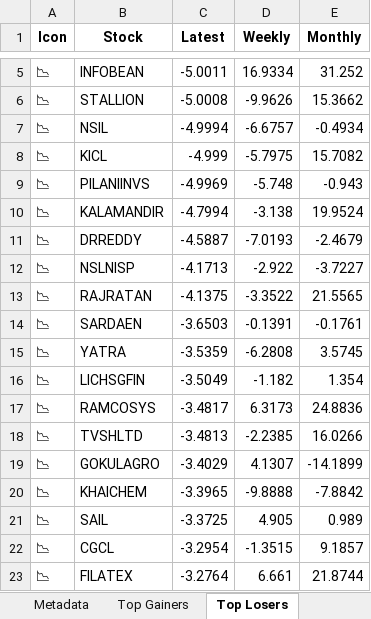
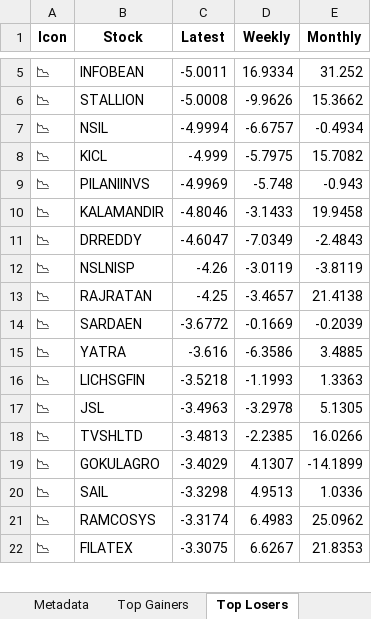
Before and after one commit to twyvernss/market-health-data, an Excel workbook: market_health_data.xlsx, sheet Top Losers, drawn as a sheet; only a part is shown, gaps mark what is left out; values as stored, in another font and other column widths than the file's, no borders; removed rows and columns are numbered as before the commit, all else as after; the diff covers the shown part only; the diff names each change by its address in the sheet, - before the commit and + after, or states it on an @@ line.

```diff
--- a/market_health_data.xlsx (sheet Top Losers)
+++ b/market_health_data.xlsx (sheet Top Losers)
-C10 (Latest): -4.7994
+C10 (Latest): -4.8046
-D10 (Weekly): -3.138
+D10 (Weekly): -3.1433
-E10 (Monthly): 19.9524
+E10 (Monthly): 19.9458
-C11 (Latest): -4.5887
+C11 (Latest): -4.6047
-D11 (Weekly): -7.0193
+D11 (Weekly): -7.0349
-E11 (Monthly): -2.4679
+E11 (Monthly): -2.4843
-C12 (Latest): -4.1713
+C12 (Latest): -4.26
-D12 (Weekly): -2.922
+D12 (Weekly): -3.0119
-E12 (Monthly): -3.7227
+E12 (Monthly): -3.8119
-C13 (Latest): -4.1375
+C13 (Latest): -4.25
-D13 (Weekly): -3.3522
+D13 (Weekly): -3.4657
-E13 (Monthly): 21.5565
+E13 (Monthly): 21.4138
-C14 (Latest): -3.6503
+C14 (Latest): -3.6772
-D14 (Weekly): -0.1391
+D14 (Weekly): -0.1669
-E14 (Monthly): -0.1761
+E14 (Monthly): -0.2039
-C15 (Latest): -3.5359
+C15 (Latest): -3.616
-D15 (Weekly): -6.2808
+D15 (Weekly): -6.3586
-E15 (Monthly): 3.5745
+E15 (Monthly): 3.4885
-C16 (Latest): -3.5049
+C16 (Latest): -3.5218
-D16 (Weekly): -1.182
+D16 (Weekly): -1.1993
-E16 (Monthly): 1.354
+E16 (Monthly): 1.3363
-row 17: 📉 | RAMCOSYS | -3.4817 | 6.3173 | 24.8836
+row 17: 📉 | JSL | -3.4963 | -3.2978 | 5.1305
-row 20: 📉 | KHAICHEM | -3.3965 | -9.8888 | -7.8842
-C20 (Latest): -3.3725
+C20 (Latest): -3.3298
-D20 (Weekly): 4.905
+D20 (Weekly): 4.9513
-E20 (Monthly): 0.989
+E20 (Monthly): 1.0336
-row 22: 📉 | CGCL | -3.2954 | -1.3515 | 9.1857
+row 21: 📉 | RAMCOSYS | -3.3174 | 6.4983 | 25.0962
-C22 (Latest): -3.2764
+C22 (Latest): -3.3075
-D22 (Weekly): 6.661
+D22 (Weekly): 6.6267
-E22 (Monthly): 21.8744
+E22 (Monthly): 21.8353
```
Also changed, not shown: 29 added rows, 28 removed rows and 45 edited cells elsewhere in this sheet, sheet Top Gainers, sheet 1 Month Performance, sheet distance from Dma50, sheet Metadata.
